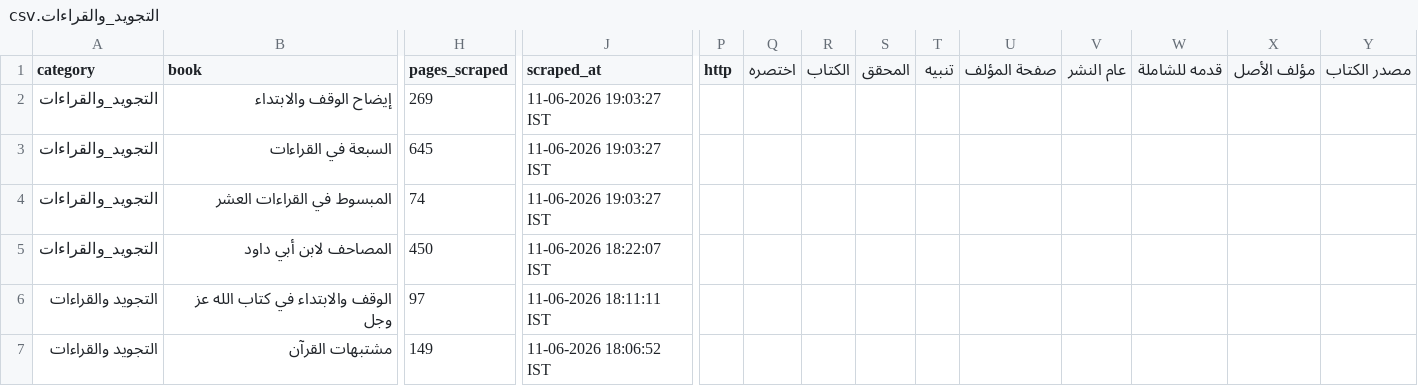
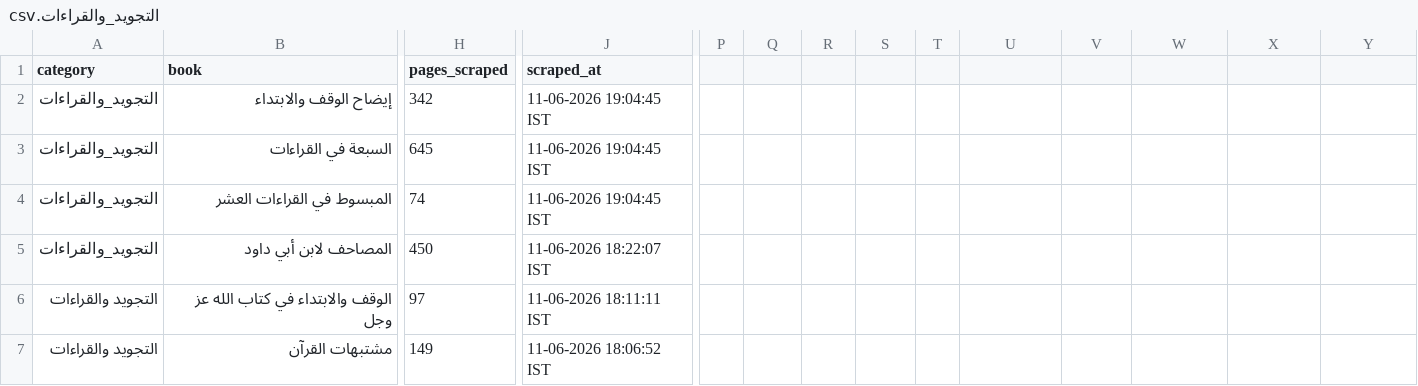
Before and after one commit to farhan281/al-qalam-project, a CSV file: shamela_output/reports/التجويد_والقراءات.csv, drawn as a sheet; only a part is shown, gaps mark what is left out; the diff names each change by its address in the sheet, - before the commit and + after, or states it on an @@ line.

```diff
--- a/shamela_output/reports/التجويد_والقراءات.csv
+++ b/shamela_output/reports/التجويد_والقراءات.csv
-P1: http
+P1: (empty)
-Q1: اختصره
+Q1: (empty)
-R1: الكتاب
+R1: (empty)
-S1: المحقق
+S1: (empty)
-T1: تنبيه
+T1: (empty)
-U1: صفحة المؤلف
+U1: (empty)
-V1: عام النشر
+V1: (empty)
-W1: قدمه للشاملة
+W1: (empty)
-X1: مؤلف الأصل
+X1: (empty)
-Y1: مصدر الكتاب
+Y1: (empty)
-H2 (pages_scraped): 269
+H2 (pages_scraped): 342
-J2:J4 (scraped_at): 11-06-2026 19:03:27 IST
+J2:J4 (scraped_at): 11-06-2026 19:04:45 IST
```
Also changed, not shown: shamela_output/reports/الفرق_والردود.csv, 8 other files.
